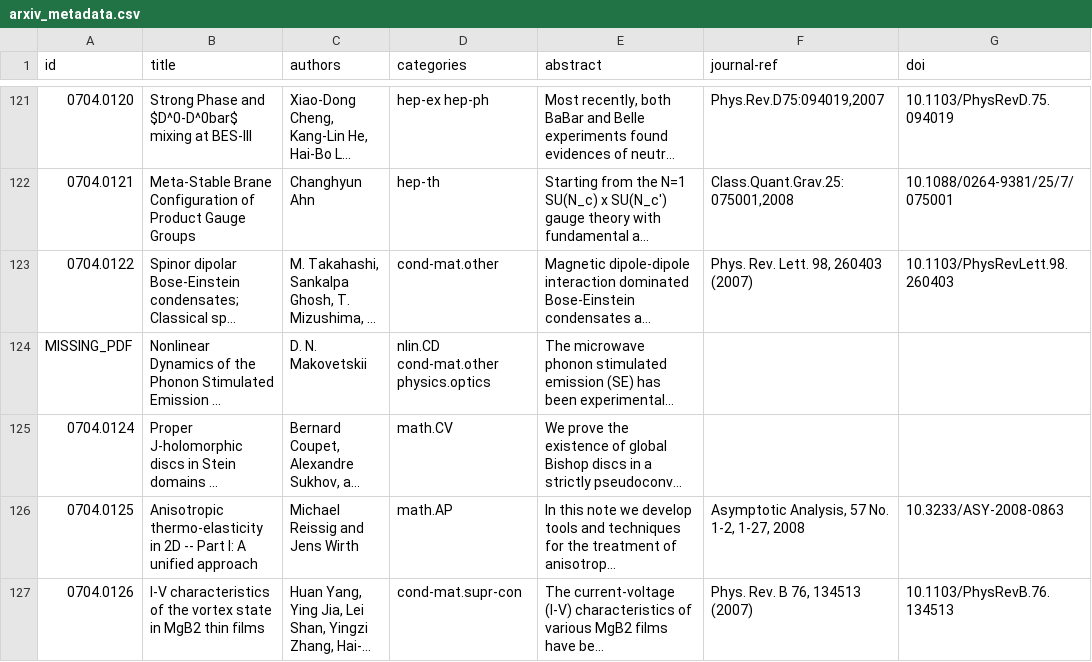
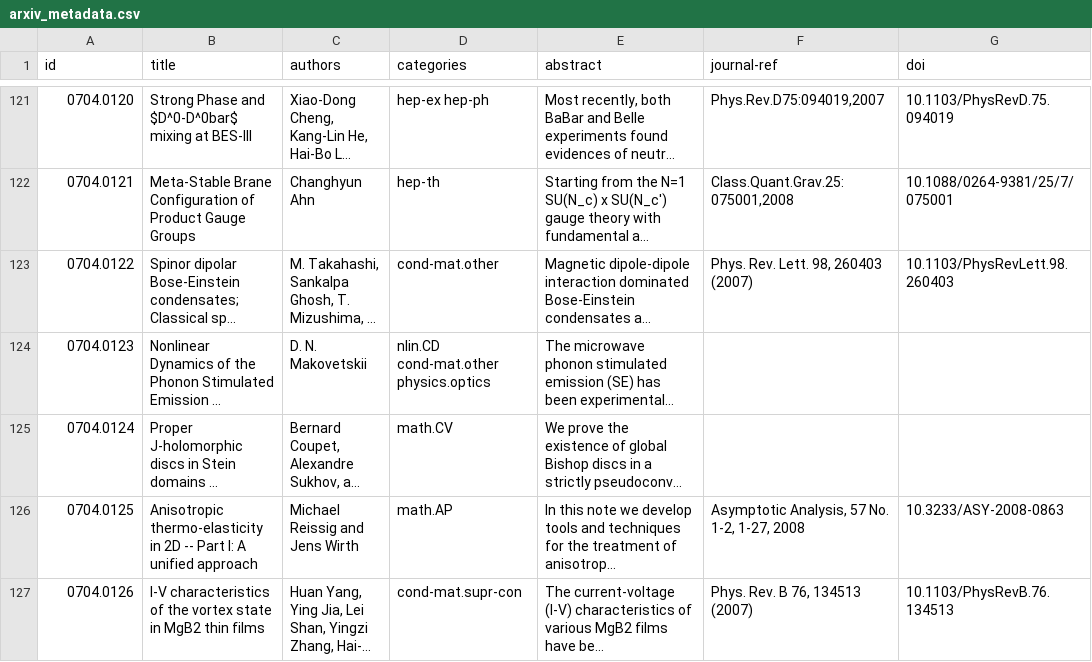
Before and after one commit to 112Nisha/BigQueryIS, a CSV file: arxiv_metadata.csv, drawn as a sheet; only a part is shown, gaps mark what is left out; long unchanged cells end in …; the diff covers the shown part only; the diff names each change by its address in the sheet, - before the commit and + after, or states it on an @@ line.

```diff
--- a/arxiv_metadata.csv
+++ b/arxiv_metadata.csv
-A124 (id): MISSING_PDF
+A124 (id): 0704.0123
```
Also changed, not shown: 37 edited cells elsewhere in this file, 55 other files.
